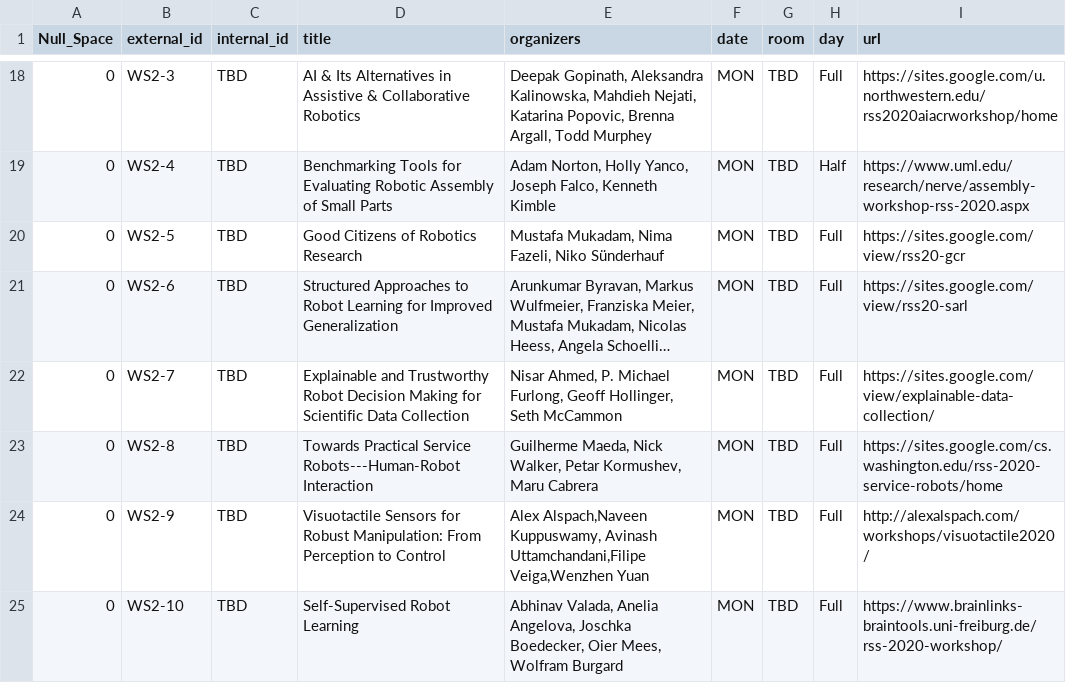
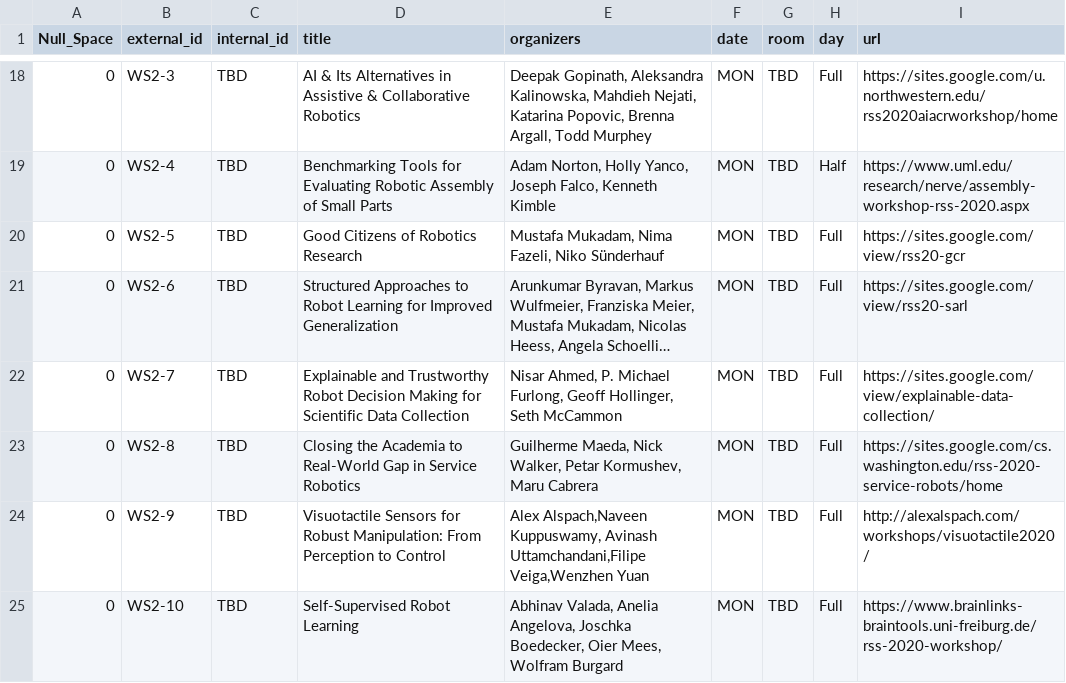
Before and after one commit to rss21www/rss2021, a CSV file: _data/workshops.csv, drawn as a sheet; only a part is shown, gaps mark what is left out; long unchanged cells end in ….

Commit message:
Updated WS2-8 Title
As requested from the WS Organizers

```diff
--- a/_data/workshops.csv
+++ b/_data/workshops.csv
@@ -22,3 +22,3 @@
 0,WS2-7,TBD,Explainable and Trustworthy Robot Decision Making for Scientific Data Collection,"Nisar Ahmed, P. Michael Furlong, Geoff Hollinger, Seth McCammon",MON,TBD,Full,https://sites.google.com/view/explainable-data-collection/
-0,WS2-8,TBD,Towards Practical Service Robots---Human-Robot Interaction ,"Guilherme Maeda, Nick Walker, Petar Kormushev, Maru Cabrera ",MON,TBD,Full,https://sites.google.com/cs.washington.edu/rss-2020-service-robots/home
+0,WS2-8,TBD,Closing the Academia to Real-World Gap in Service Robotics ,"Guilherme Maeda, Nick Walker, Petar Kormushev, Maru Cabrera ",MON,TBD,Full,https://sites.google.com/cs.washington.edu/rss-2020-service-robots/home
 0,WS2-9,TBD,Visuotactile Sensors for Robust Manipulation: From Perception to Control ,"Alex Alspach,Naveen Kuppuswamy, Avinash Uttamchandani,Filipe Veiga,Wenzhen Yuan",MON,TBD,Full,http://alexalspach.com/workshops/visuotactile2020/
```
